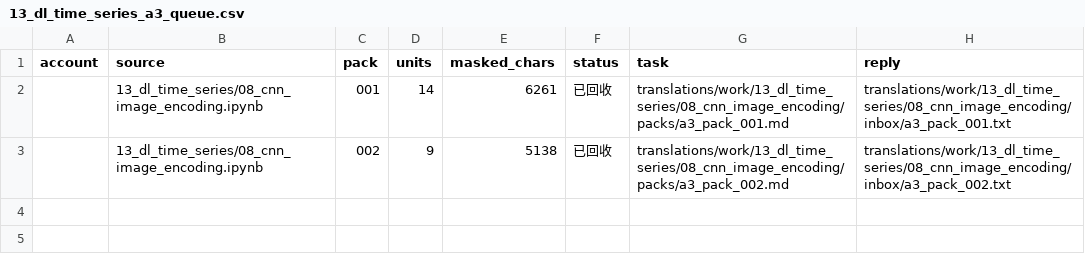
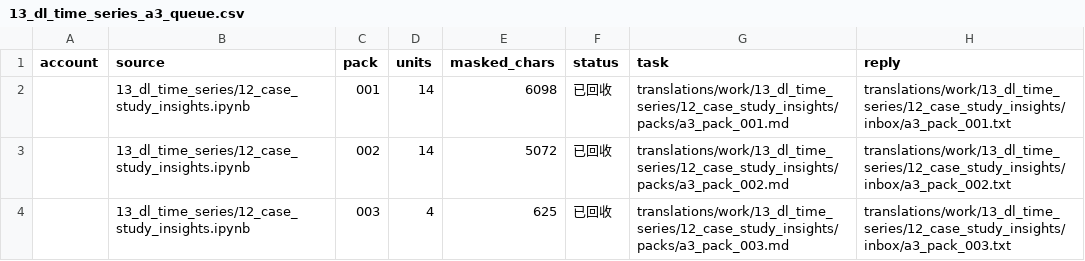
Before and after one commit to honpan0/machine-learning-for-trading, a CSV file: translations/reports/13_dl_time_series_a3_queue.csv, drawn as a sheet.

Commit message:
docs(zh-TW): update ML4T translation progress reports

```diff
--- a/translations/reports/13_dl_time_series_a3_queue.csv
+++ b/translations/reports/13_dl_time_series_a3_queue.csv
@@ -1,3 +1,4 @@
 account,source,pack,units,masked_chars,status,task,reply
-,13_dl_time_series/08_cnn_image_encoding.ipynb,001,14,6261,已回收,translations/work/13_dl_time_series/08_cnn_image_encoding/packs/a3_pack_001.md,translations/work/13_dl_time_series/08_cnn_image_encoding/inbox/a3_pack_001.txt
-,13_dl_time_series/08_cnn_image_encoding.ipynb,002,9,5138,已回收,translations/work/13_dl_time_series/08_cnn_image_encoding/packs/a3_pack_002.md,translations/work/13_dl_time_series/08_cnn_image_encoding/inbox/a3_pack_002.txt
+,13_dl_time_series/12_case_study_insights.ipynb,001,14,6098,已回收,translations/work/13_dl_time_series/12_case_study_insights/packs/a3_pack_001.md,translations/work/13_dl_time_series/12_case_study_insights/inbox/a3_pack_001.txt
+,13_dl_time_series/12_case_study_insights.ipynb,002,14,5072,已回收,translations/work/13_dl_time_series/12_case_study_insights/packs/a3_pack_002.md,translations/work/13_dl_time_series/12_case_study_insights/inbox/a3_pack_002.txt
+,13_dl_time_series/12_case_study_insights.ipynb,003,4,625,已回收,translations/work/13_dl_time_series/12_case_study_insights/packs/a3_pack_003.md,translations/work/13_dl_time_series/12_case_study_insights/inbox/a3_pack_003.txt
```
Also changed, not shown: 35 other files.
